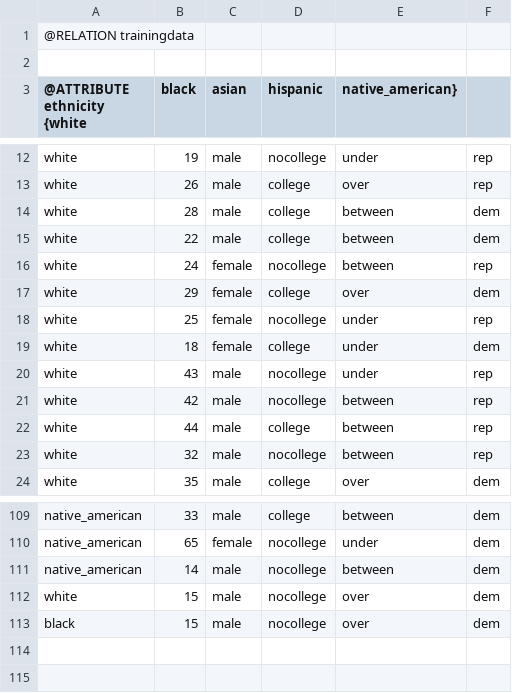
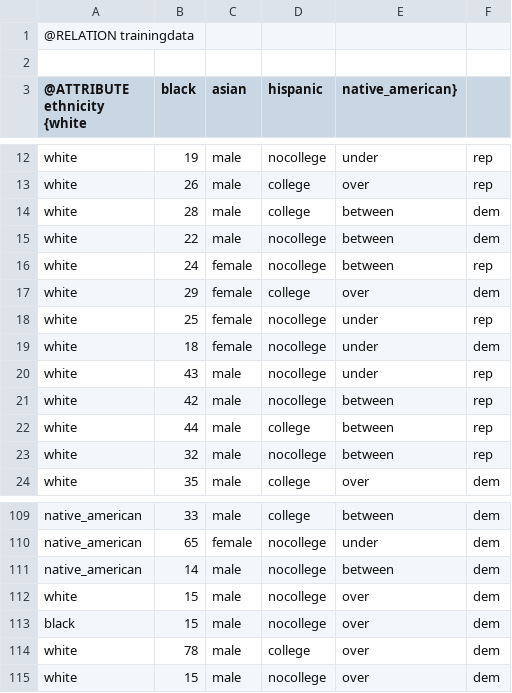
Before and after one commit to BreadBro/FinalProject, a CSV file: FinalProject/src/trainingdata.csv, drawn as a sheet; only a part is shown, gaps mark what is left out.

```diff
--- a/FinalProject/src/trainingdata.csv
+++ b/FinalProject/src/trainingdata.csv
@@ -14,3 +14,3 @@ white,26,male,college,over,rep
 white,28,male,college,between,dem
-white,22,male,college,between,dem
+white,22,male,nocollege,between,dem
 white,24,female,nocollege,between,rep
@@ -18,3 +18,3 @@ white,29,female,college,over,dem
 white,25,female,nocollege,under,rep
-white,18,female,college,under,dem
+white,18,female,nocollege,under,dem
 white,43,male,nocollege,under,rep
@@ -113 +113,3 @@ white,15,male,nocollege,over,dem
 black,15,male,nocollege,over,dem
+white,78,male,college,over,dem
+white,15,male,nocollege,over,dem
```
Also changed, not shown: FinalProject/src/testingdata.csv, 3 other files.
